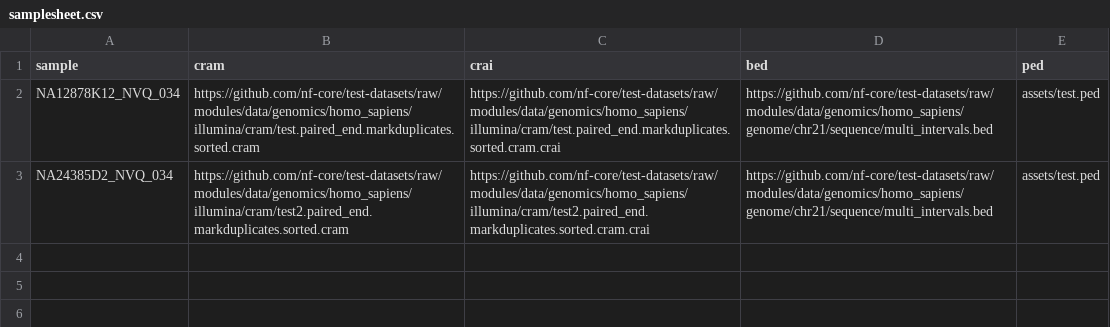
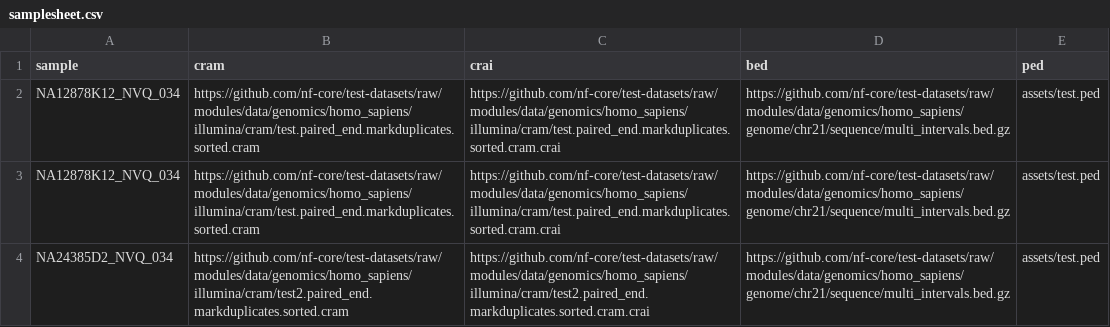
Before and after one commit to nf-cmgg/germline, a CSV file: assets/samplesheet.csv, drawn as a sheet.

Commit message:
Added the functionality for multiple crams per sample

```diff
--- a/assets/samplesheet.csv
+++ b/assets/samplesheet.csv
@@ -1,3 +1,4 @@
 sample,cram,crai,bed,ped
-NA12878K12_NVQ_034,https://github.com/nf-core/test-datasets/raw/modules/data/genomics/homo_sapiens/illumina/cram/test.paired_end.markduplicates.sorted.cram,https://github.com/nf-core/test-datasets/raw/modules/data/genomics/homo_sapiens/illumina/cram/test.paired_end.markduplicates.sorted.cram.crai,https://github.com/nf-core/test-datasets/raw/modules/data/genomics/homo_sapiens/genome/chr21/sequence/multi_intervals.bed,assets/test.ped
-NA24385D2_NVQ_034,https://github.com/nf-core/test-datasets/raw/modules/data/genomics/homo_sapiens/illumina/cram/test2.paired_end.markduplicates.sorted.cram,https://github.com/nf-core/test-datasets/raw/modules/data/genomics/homo_sapiens/illumina/cram/test2.paired_end.markduplicates.sorted.cram.crai,https://github.com/nf-core/test-datasets/raw/modules/data/genomics/homo_sapiens/genome/chr21/sequence/multi_intervals.bed,assets/test.ped
+NA12878K12_NVQ_034,https://github.com/nf-core/test-datasets/raw/modules/data/genomics/homo_sapiens/illumina/cram/test.paired_end.markduplicates.sorted.cram,https://github.com/nf-core/test-datasets/raw/modules/data/genomics/homo_sapiens/illumina/cram/test.paired_end.markduplicates.sorted.cram.crai,https://github.com/nf-core/test-datasets/raw/modules/data/genomics/homo_sapiens/genome/chr21/sequence/multi_intervals.bed.gz,assets/test.ped
+NA12878K12_NVQ_034,https://github.com/nf-core/test-datasets/raw/modules/data/genomics/homo_sapiens/illumina/cram/test.paired_end.markduplicates.sorted.cram,https://github.com/nf-core/test-datasets/raw/modules/data/genomics/homo_sapiens/illumina/cram/test.paired_end.markduplicates.sorted.cram.crai,https://github.com/nf-core/test-datasets/raw/modules/data/genomics/homo_sapiens/genome/chr21/sequence/multi_intervals.bed.gz,assets/test.ped
+NA24385D2_NVQ_034,https://github.com/nf-core/test-datasets/raw/modules/data/genomics/homo_sapiens/illumina/cram/test2.paired_end.markduplicates.sorted.cram,https://github.com/nf-core/test-datasets/raw/modules/data/genomics/homo_sapiens/illumina/cram/test2.paired_end.markduplicates.sorted.cram.crai,https://github.com/nf-core/test-datasets/raw/modules/data/genomics/homo_sapiens/genome/chr21/sequence/multi_intervals.bed.gz,assets/test.ped
```
Also changed, not shown: assets/samplesheet_local.csv, 11 other files.
